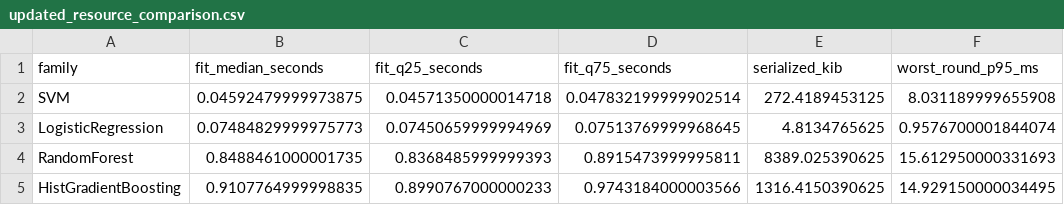
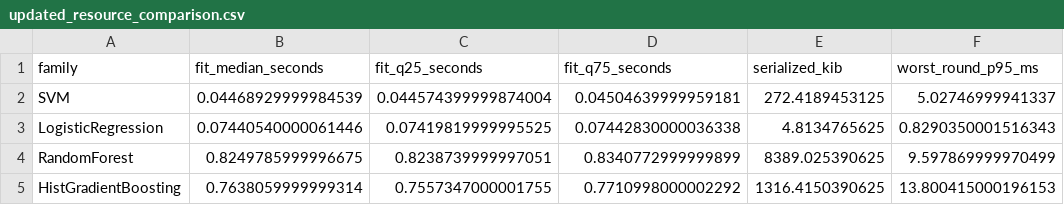
Before and after one commit to AS1WA/CW2, a CSV file: reference/updated_resource_comparison.csv, drawn as a sheet.

```diff
--- a/reference/updated_resource_comparison.csv
+++ b/reference/updated_resource_comparison.csv
@@ -1,5 +1,5 @@
 family,fit_median_seconds,fit_q25_seconds,fit_q75_seconds,serialized_kib,worst_round_p95_ms
-SVM,0.04592479999973875,0.04571350000014718,0.047832199999902514,272.4189453125,8.031189999655908
-LogisticRegression,0.07484829999975773,0.07450659999994969,0.07513769999968645,4.8134765625,0.9576700001844074
-RandomForest,0.8488461000001735,0.8368485999999393,0.8915473999995811,8389.025390625,15.612950000331693
-HistGradientBoosting,0.9107764999998835,0.8990767000000233,0.9743184000003566,1316.4150390625,14.929150000034495
+SVM,0.04468929999984539,0.044574399999874004,0.04504639999959181,272.4189453125,5.02746999941337
+LogisticRegression,0.07440540000061446,0.07419819999995525,0.07442830000036338,4.8134765625,0.8290350001516343
+RandomForest,0.8249785999996675,0.8238739999997051,0.8340772999999899,8389.025390625,9.597869999970499
+HistGradientBoosting,0.7638059999999314,0.7557347000001755,0.7710998000002292,1316.4150390625,13.800415000196153
```
Also changed, not shown: reference/updated_model_comparison.csv, 19 other files.
